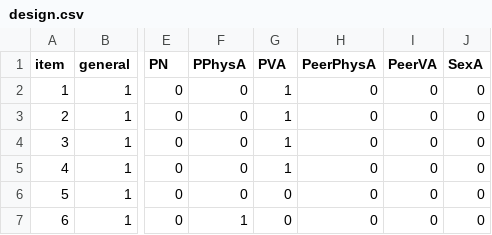
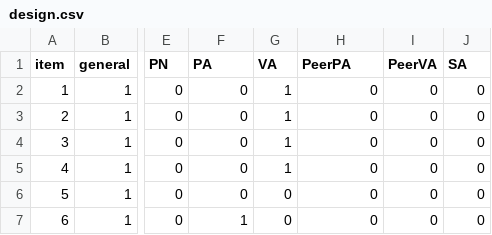
Before and after one commit to szorowi1/mace-irt, a CSV file: analysis/data/design.csv, drawn as a sheet; only a part is shown, gaps mark what is left out; the diff names each change by its address in the sheet, - before the commit and + after, or states it on an @@ line.

```diff
--- a/analysis/data/design.csv
+++ b/analysis/data/design.csv
-F1: PPhysA
+F1: PA
-G1: PVA
+G1: VA
-H1: PeerPhysA
+H1: PeerPA
-J1: SexA
+J1: SA
```
Also changed, not shown: analysis/raw/mapping.tsv, 3 other files.
